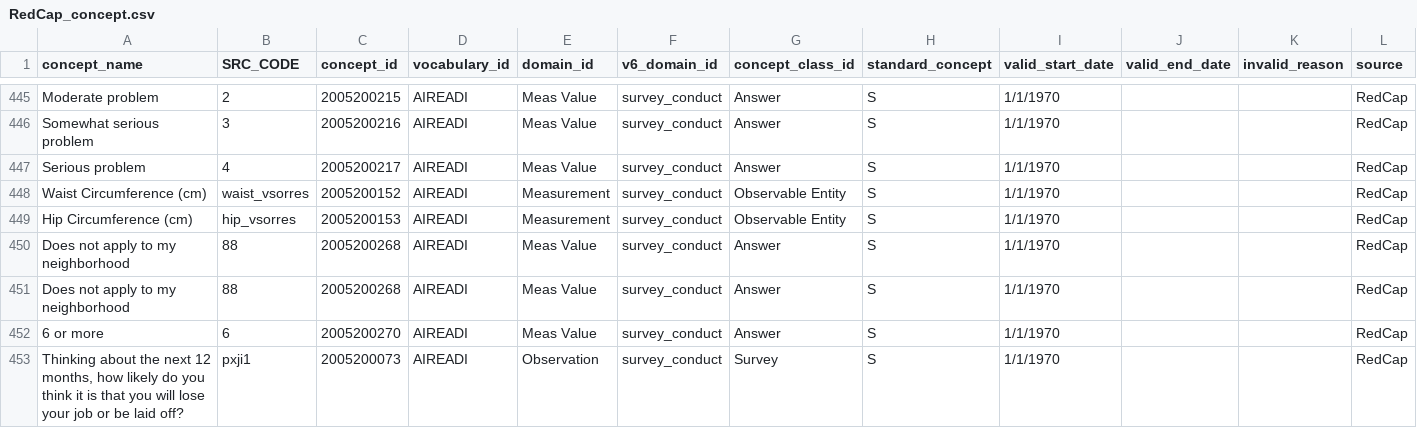
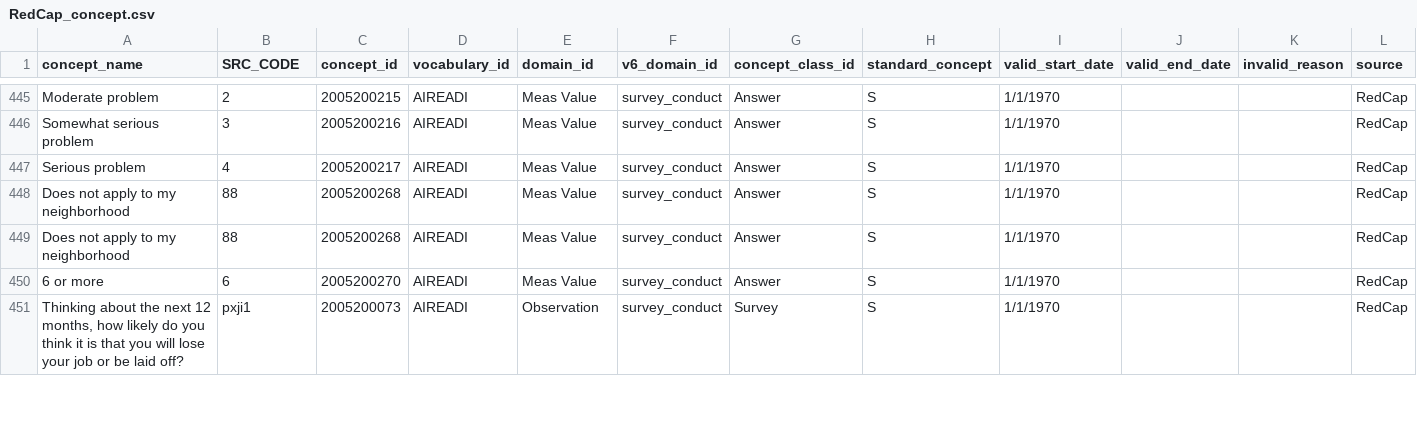
Before and after one commit to AI-READI/DataElementMaps, a CSV file: auto_gen_concept_templates/output/RedCap_concept.csv, drawn as a sheet; only a part is shown, gaps mark what is left out; the diff names each change by its address in the sheet, - before the commit and + after, or states it on an @@ line.

Commit message:
Small changes in generated output and no limit on unmatched manual rows

```diff
--- a/auto_gen_concept_templates/output/RedCap_concept.csv
+++ b/auto_gen_concept_templates/output/RedCap_concept.csv
-row 448: Waist Circumference (cm) | waist_vsorres | 2005200152 | AIREADI | Measurement | survey_conduct | Observable Entity | S | 1/1/1970 |  |  | RedCap
-row 449: Hip Circumference (cm) | hip_vsorres | 2005200153 | AIREADI | Measurement | survey_conduct | Observable Entity | S | 1/1/1970 |  |  | RedCap
```
Also changed, not shown: auto_gen_concept_templates/output/RedCap_concept_relationship.csv, auto_gen_concept_templates/output/concept.csv, 3 other files.
